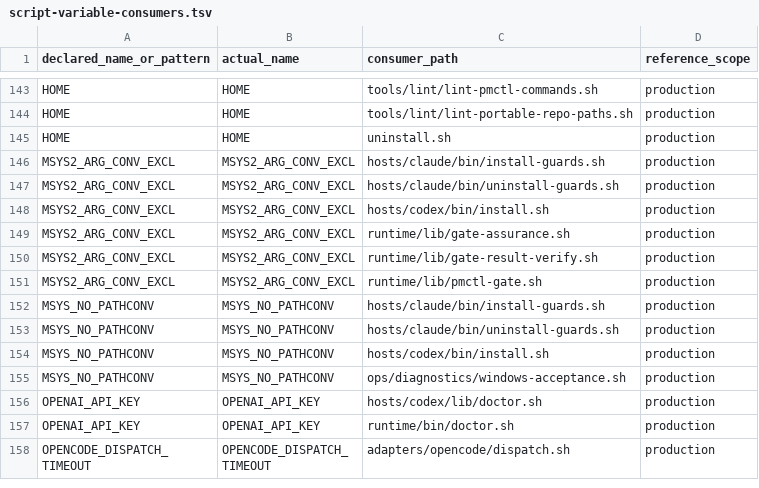
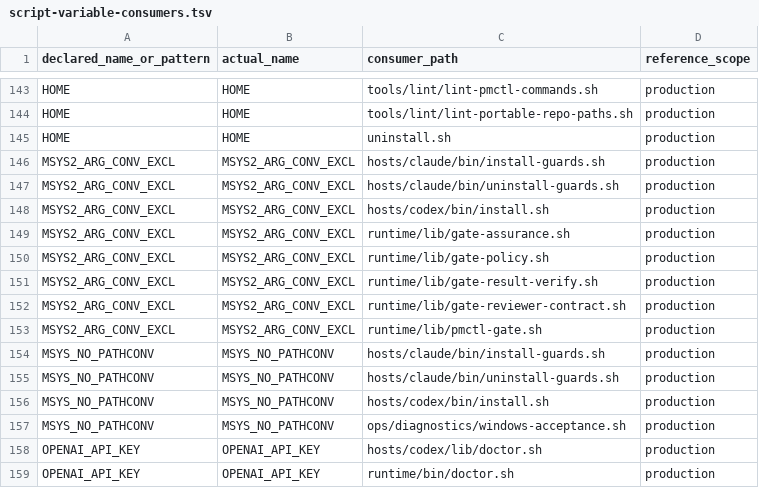
Before and after one commit to screenleon/pm-dispatch, a TSV file: docs/architecture/script-variable-consumers.tsv, drawn as a sheet; only a part is shown, gaps mark what is left out; the shorter side is filled out with more unchanged rows; the diff names each change by its address in the sheet, - before the commit and + after, or states it on an @@ line.

Commit message:
chore(gate): refresh Windows provenance consumer inventory

```diff
--- a/docs/architecture/script-variable-consumers.tsv
+++ b/docs/architecture/script-variable-consumers.tsv
+row 150: MSYS2_ARG_CONV_EXCL | MSYS2_ARG_CONV_EXCL | runtime/lib/gate-policy.sh | production
+row 152: MSYS2_ARG_CONV_EXCL | MSYS2_ARG_CONV_EXCL | runtime/lib/gate-reviewer-contract.sh | production
```
